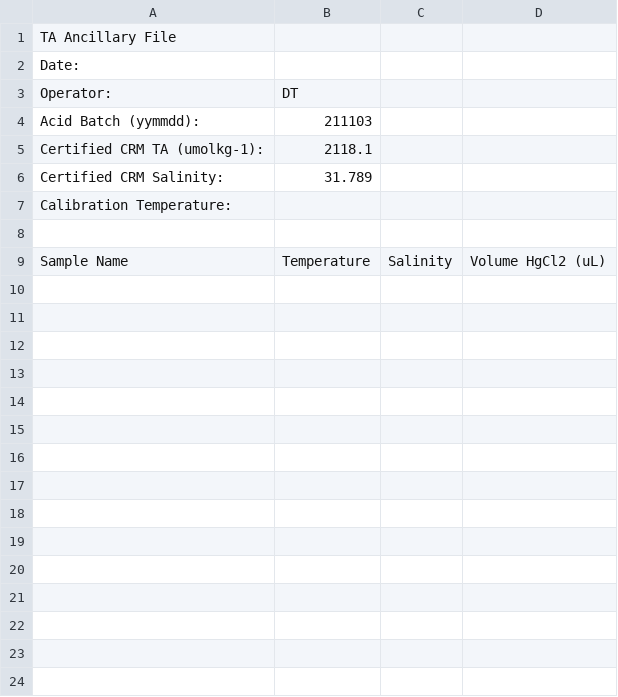
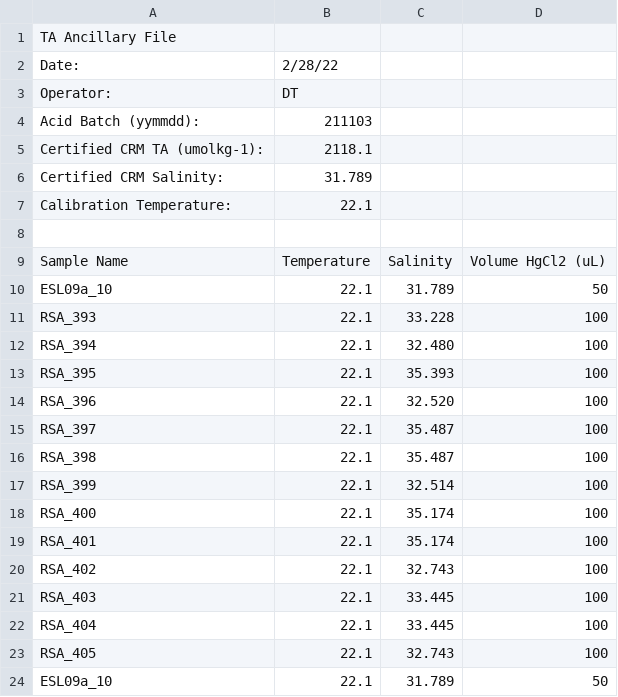
Before and after one commit to FDylanT/ScallopRSA2021, a CSV file: data/TA/220228_ancillary.csv, drawn as a sheet.

```diff
--- a/data/TA/220228_ancillary.csv
+++ b/data/TA/220228_ancillary.csv
@@ -1,3 +1,3 @@
 TA Ancillary File,,,
-Date:,,,
+Date:,2/28/22,,
 Operator:,DT,,
@@ -6,4 +6,19 @@ Certified CRM TA (umolkg-1):,2118.1,,
 Certified CRM Salinity:,31.789,,
-Calibration Temperature:,,,
+Calibration Temperature:,22.1,,
 ,,,
 Sample Name ,Temperature,Salinity,Volume HgCl2 (uL)
+ESL09a_10,22.1,31.789,50
+RSA_393,22.1,33.228,100
+RSA_394,22.1,32.480,100
+RSA_395,22.1,35.393,100
+RSA_396,22.1,32.520,100
+RSA_397,22.1,35.487,100
+RSA_398,22.1,35.487,100
+RSA_399,22.1,32.514,100
+RSA_400,22.1,35.174,100
+RSA_401,22.1,35.174,100
+RSA_402,22.1,32.743,100
+RSA_403,22.1,33.445,100
+RSA_404,22.1,33.445,100
+RSA_405,22.1,32.743,100
+ESL09a_10,22.1,31.789,50
```
Also changed, not shown: data/TA/220221_ancillary.csv, data/TA/220222_ancillary.csv, 25 other files.
